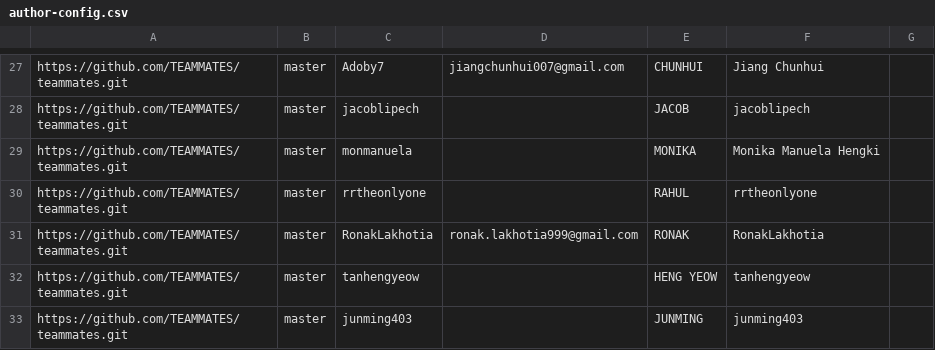
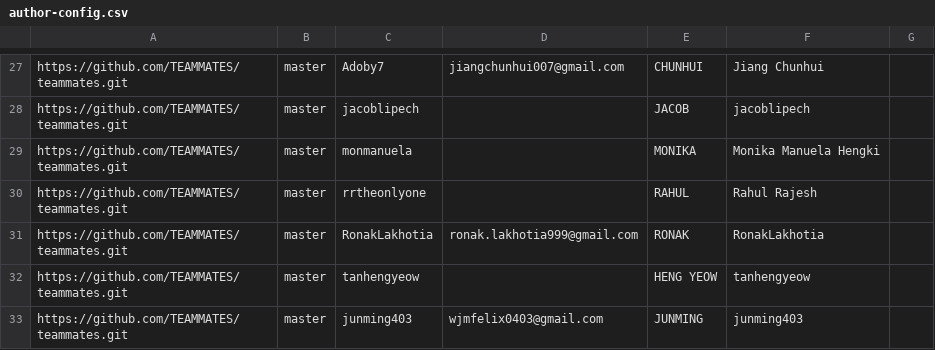
Before and after one commit to yamidark/publish-RepoSense, a CSV file: configs/author-config.csv, drawn as a sheet; only a part is shown, gaps mark what is left out.

Commit message:
update junming and Rahul (#21)

```diff
--- a/configs/author-config.csv
+++ b/configs/author-config.csv
@@ -29,5 +29,5 @@ https://github.com/TEAMMATES/teammates.git,master,jacoblipech,,JACOB,jacoblipech
 https://github.com/TEAMMATES/teammates.git,master,monmanuela,,MONIKA,Monika Manuela Hengki,
-https://github.com/TEAMMATES/teammates.git,master,rrtheonlyone,,RAHUL,rrtheonlyone,
+https://github.com/TEAMMATES/teammates.git,master,rrtheonlyone,,RAHUL,Rahul Rajesh,
 https://github.com/TEAMMATES/teammates.git,master,RonakLakhotia,ronak.lakhotia999@gmail.com,RONAK,RonakLakhotia,
 https://github.com/TEAMMATES/teammates.git,master,tanhengyeow,,HENG YEOW,tanhengyeow,
-https://github.com/TEAMMATES/teammates.git,master,junming403,,JUNMING,junming403,
+https://github.com/TEAMMATES/teammates.git,master,junming403,wjmfelix0403@gmail.com,JUNMING,junming403,
```
